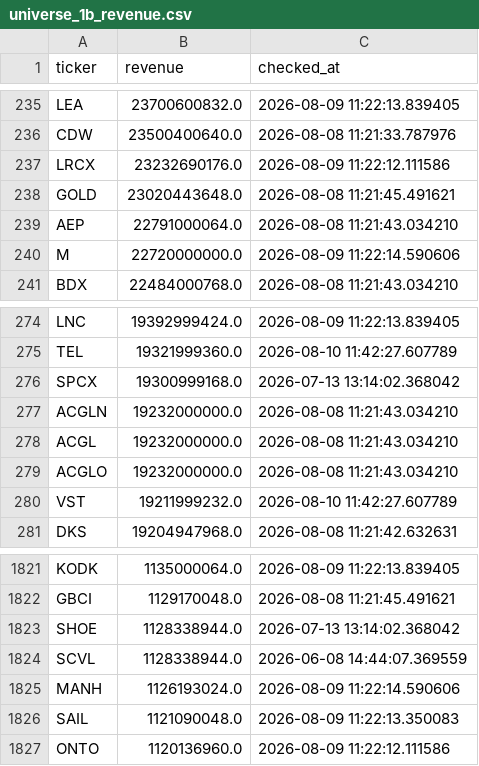
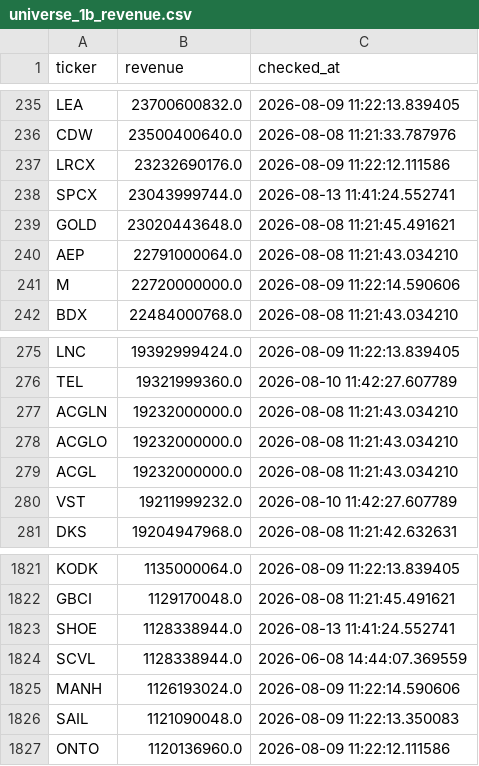
Before and after one commit to Amit33-design/Amit33-network-design, a CSV file: screener/universe_1b_revenue.csv, drawn as a sheet; only a part is shown, gaps mark what is left out.

```diff
--- a/screener/universe_1b_revenue.csv
+++ b/screener/universe_1b_revenue.csv
@@ -237,2 +237,3 @@ CDW,23500400640.0,2026-08-08 11:21:33.787976
 LRCX,23232690176.0,2026-08-09 11:22:12.111586
+SPCX,23043999744.0,2026-08-13 11:41:24.552741
 GOLD,23020443648.0,2026-08-08 11:21:45.491621
@@ -275,6 +276,5 @@ LNC,19392999424.0,2026-08-09 11:22:13.839405
 TEL,19321999360.0,2026-08-10 11:42:27.607789
-SPCX,19300999168.0,2026-07-13 13:14:02.368042
 ACGLN,19232000000.0,2026-08-08 11:21:43.034210
-ACGL,19232000000.0,2026-08-08 11:21:43.034210
 ACGLO,19232000000.0,2026-08-08 11:21:43.034210
+ACGL,19232000000.0,2026-08-08 11:21:43.034210
 VST,19211999232.0,2026-08-10 11:42:27.607789
@@ -1822,3 +1822,3 @@ KODK,1135000064.0,2026-08-09 11:22:13.839405
 GBCI,1129170048.0,2026-08-08 11:21:45.491621
-SHOE,1128338944.0,2026-07-13 13:14:02.368042
+SHOE,1128338944.0,2026-08-13 11:41:24.552741
 SCVL,1128338944.0,2026-06-08 14:44:07.369559
```
Also changed, not shown: screener/universe_scan_state.csv.
